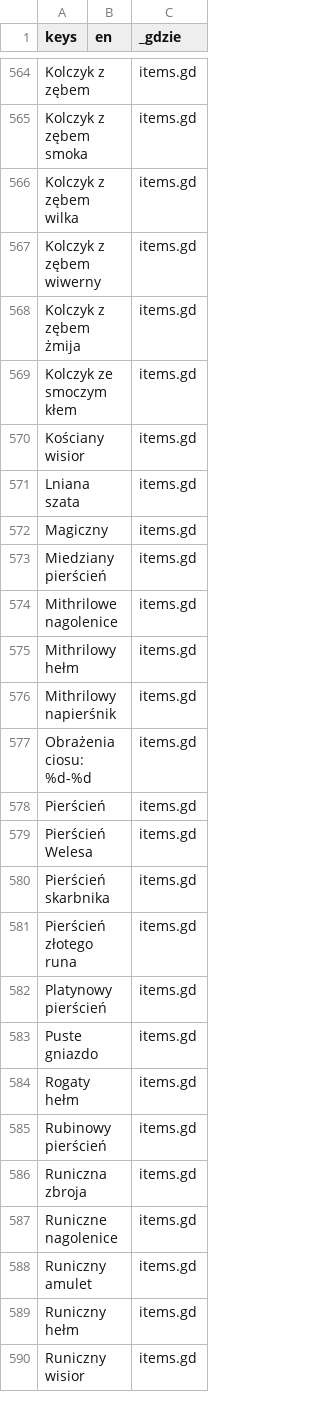
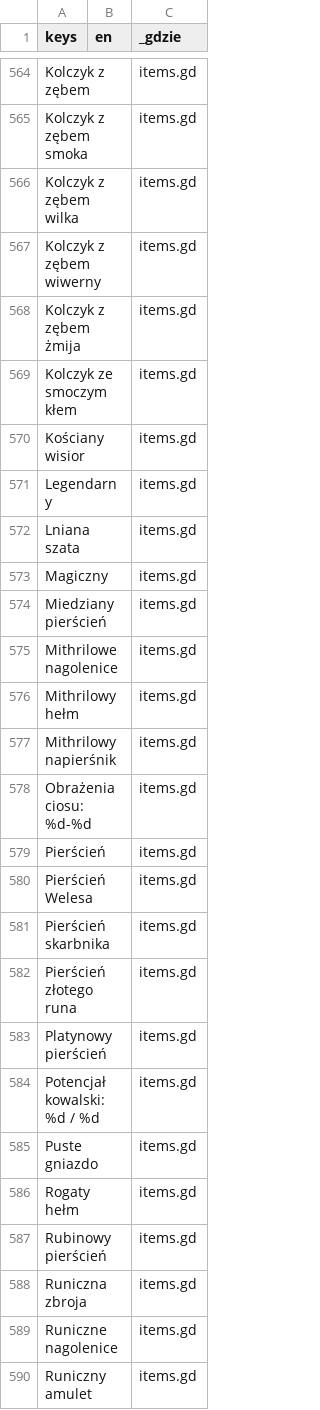
Before and after one commit to slota145/Watra-Mobile, a CSV file: translations/teksty.csv, drawn as a sheet; only a part is shown, gaps mark what is left out; the shorter side is filled out with more unchanged rows; the diff covers the shown part only; the diff names each change by its address in the sheet, - before the commit and + after, or states it on an @@ line.

```diff
--- a/translations/teksty.csv
+++ b/translations/teksty.csv
+row 571: Legendarny |  | items.gd
+row 584: Potencjał kowalski: %d / %d |  | items.gd
```
Also changed, not shown: 11 added rows and 1 edited cell elsewhere in this file, 23 other files.
